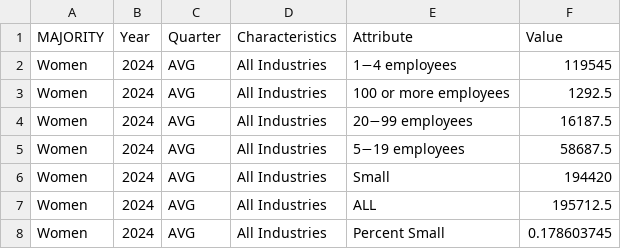
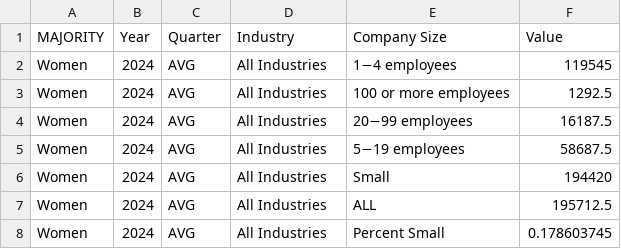
Before and after one commit to StatCan/bdl-lde-public, a CSV file: Data_for_databricks/Entrepreneurship_Industry_CSBC_DEI.csv, drawn as a sheet; only a part is shown.

Commit message:
Updated column names

```diff
--- a/Data_for_databricks/Entrepreneurship_Industry_CSBC_DEI.csv
+++ b/Data_for_databricks/Entrepreneurship_Industry_CSBC_DEI.csv
@@ -1,2 +1,2 @@
-MAJORITY,Year,Quarter,Characteristics,Attribute,Value
+MAJORITY,Year,Quarter,Industry,Company Size,Value
 Women,2024,AVG,All Industries,1−4 employees,119545
```
